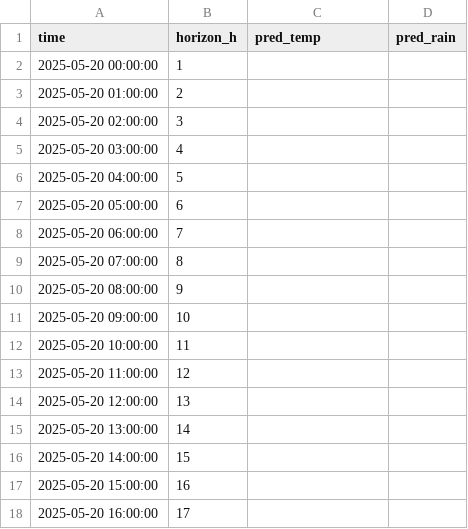
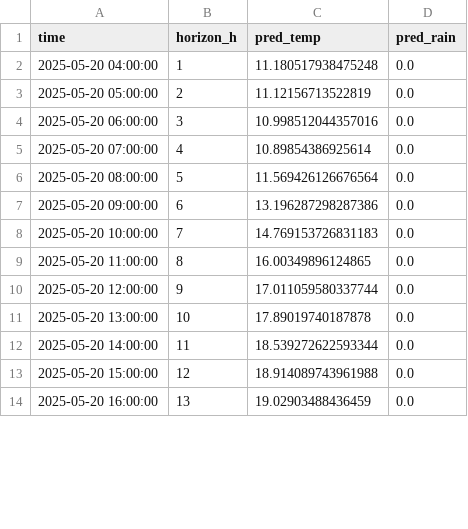
Before and after one commit to ColaCaos/ColaCAOS, a CSV file: multiestacion/funcionando/c/EstacionVirtual/results/next24h_predictions.csv, drawn as a sheet; only a part is shown; the diff covers the shown part only.

Commit message:
Update predictions [skip ci]

```diff
--- a/multiestacion/funcionando/c/EstacionVirtual/results/next24h_predictions.csv
+++ b/multiestacion/funcionando/c/EstacionVirtual/results/next24h_predictions.csv
@@ -1,18 +1,14 @@
 time,horizon_h,pred_temp,pred_rain
-2025-05-20 00:00:00,1,,
-2025-05-20 01:00:00,2,,
-2025-05-20 02:00:00,3,,
-2025-05-20 03:00:00,4,,
-2025-05-20 04:00:00,5,,
-2025-05-20 05:00:00,6,,
-2025-05-20 06:00:00,7,,
-2025-05-20 07:00:00,8,,
-2025-05-20 08:00:00,9,,
-2025-05-20 09:00:00,10,,
-2025-05-20 10:00:00,11,,
-2025-05-20 11:00:00,12,,
-2025-05-20 12:00:00,13,,
-2025-05-20 13:00:00,14,,
-2025-05-20 14:00:00,15,,
-2025-05-20 15:00:00,16,,
-2025-05-20 16:00:00,17,,
+2025-05-20 04:00:00,1,11.180517938475248,0.0
+2025-05-20 05:00:00,2,11.12156713522819,0.0
+2025-05-20 06:00:00,3,10.998512044357016,0.0
+2025-05-20 07:00:00,4,10.89854386925614,0.0
+2025-05-20 08:00:00,5,11.569426126676564,0.0
+2025-05-20 09:00:00,6,13.196287298287386,0.0
+2025-05-20 10:00:00,7,14.769153726831183,0.0
+2025-05-20 11:00:00,8,16.00349896124865,0.0
+2025-05-20 12:00:00,9,17.011059580337744,0.0
+2025-05-20 13:00:00,10,17.89019740187878,0.0
+2025-05-20 14:00:00,11,18.539272622593344,0.0
+2025-05-20 15:00:00,12,18.914089743961988,0.0
+2025-05-20 16:00:00,13,19.02903488436459,0.0
```
Also changed, not shown: 4 added rows and 21 edited cells elsewhere in this file, multiestacion/funcionando/c/EstacionVirtual/results/rain_24h_wide.csv, multiestacion/funcionando/c/EstacionVirtual/results/temperature_24h_wide.csv, 2 other files.
